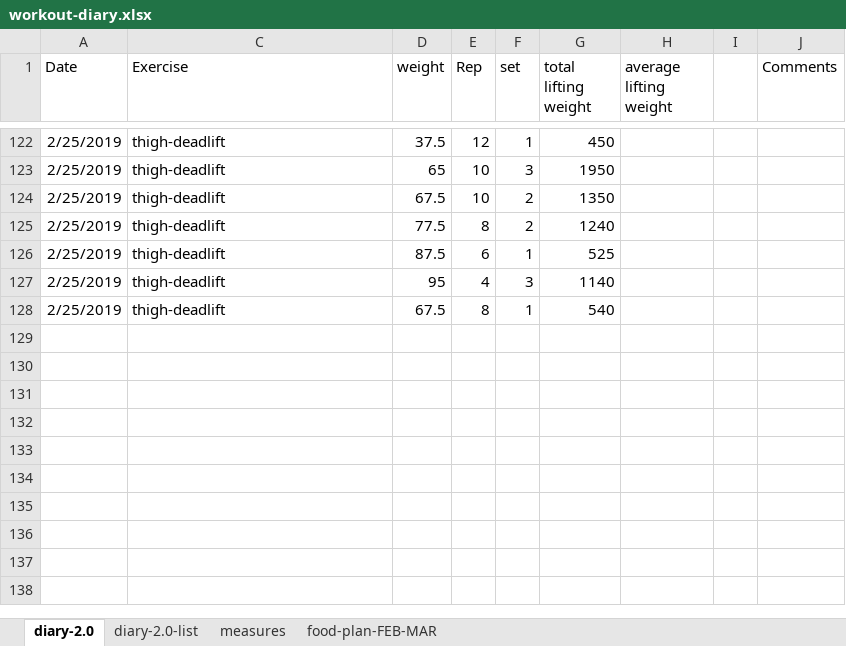
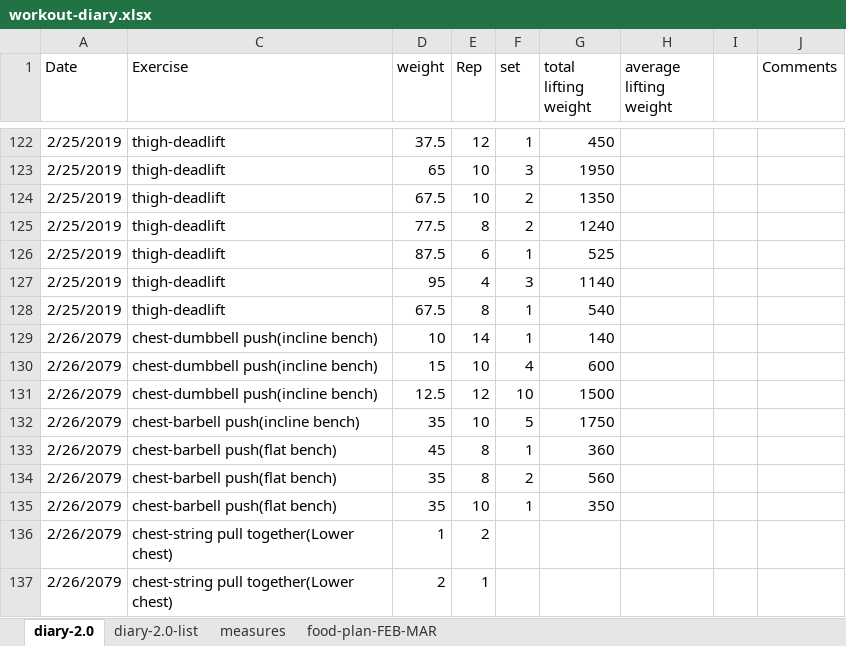
Before and after one commit to YudingZhou/document-2019, an Excel workbook: workout-diary.xlsx, sheet diary-2.0, drawn as a sheet; only a part is shown, gaps mark what is left out; values as stored, in another font and other column widths than the file's, no borders; the diff names each change by its address in the sheet, - before the commit and + after, or states it on an @@ line.

Commit message:
add version

```diff
--- a/workout-diary.xlsx (sheet diary-2.0)
+++ b/workout-diary.xlsx (sheet diary-2.0)
+row 129: 2/26/2079 | chest-dumbbell push(incline bench) | 10 | 14 | 1 | 140
+row 130: 2/26/2079 | chest-dumbbell push(incline bench) | 15 | 10 | 4 | 600
+row 131: 2/26/2079 | chest-dumbbell push(incline bench) | 12.5 | 12 | 10 | 1500
+row 132: 2/26/2079 | chest-barbell push(incline bench) | 35 | 10 | 5 | 1750
+row 133: 2/26/2079 | chest-barbell push(flat bench) | 45 | 8 | 1 | 360
+row 134: 2/26/2079 | chest-barbell push(flat bench) | 35 | 8 | 2 | 560
+row 135: 2/26/2079 | chest-barbell push(flat bench) | 35 | 10 | 1 | 350
+row 136: 2/26/2079 | chest-string pull together(Lower chest) | 1 | 2
+row 137: 2/26/2079 | chest-string pull together(Lower chest) | 2 | 1
```
